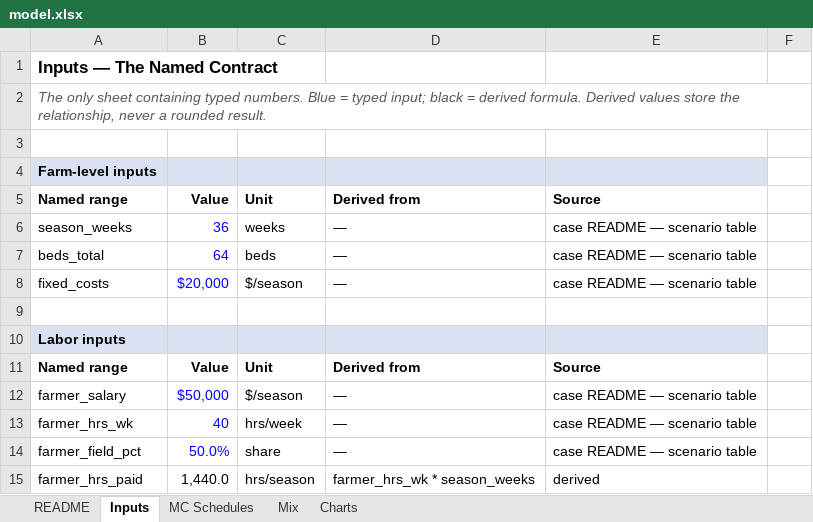
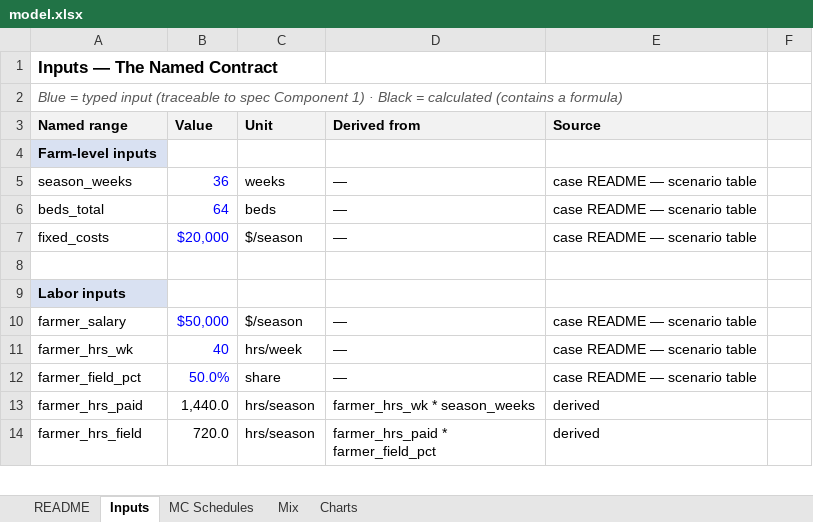
Before and after one commit to NaluNinja/allen-mehr, an Excel workbook: capabilities/marginal-analysis/model.xlsx, sheet Inputs, drawn as a sheet; only a part is shown; the shorter side is filled out with more unchanged rows; values as stored, in another font and other column widths than the file's, no borders; removed rows and columns are numbered as before the commit, all else as after; the diff covers the shown part only; the diff names each change by its address in the sheet, - before the commit and + after, or states it on an @@ line.

```diff
--- a/capabilities/marginal-analysis/model.xlsx (sheet Inputs)
+++ b/capabilities/marginal-analysis/model.xlsx (sheet Inputs)
-A2 (Named range): The only sheet containing typed numbers. Blue = typed input; black = derived formula. Derived values store the relationship, never a rounded result.
+A2 (Named range): Blue = typed input (traceable to spec Component 1) · Black = calculated (contains a formula)
-row 3: (empty)
+row 3: Named range | Value | Unit | Derived from | Source
-A3:F3 fill: none
+A3:F3 fill: #F2F2F2
-B4:E4 fill: #D9E1F2
+B4:E4 fill: none
-row 5: Named range | Value | Unit | Derived from | Source
-B9:E9 fill: #D9E1F2
+B9:E9 fill: none
-row 11: Named range | Value | Unit | Derived from | Source
```
Also changed, not shown: 2 added rows, 5 removed rows, 6 edited cells and cell formats elsewhere in this sheet, sheet MC Schedules, sheet Mix, sheet README, sheet Charts, formulas that keep their value, charts or pictures.
